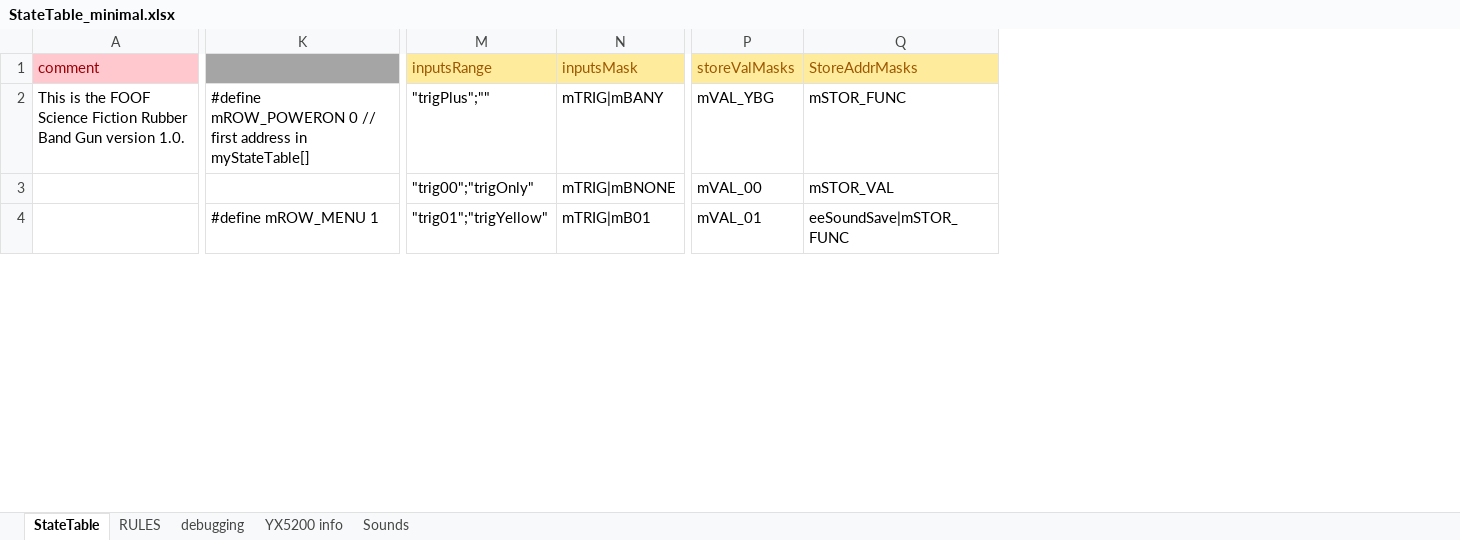
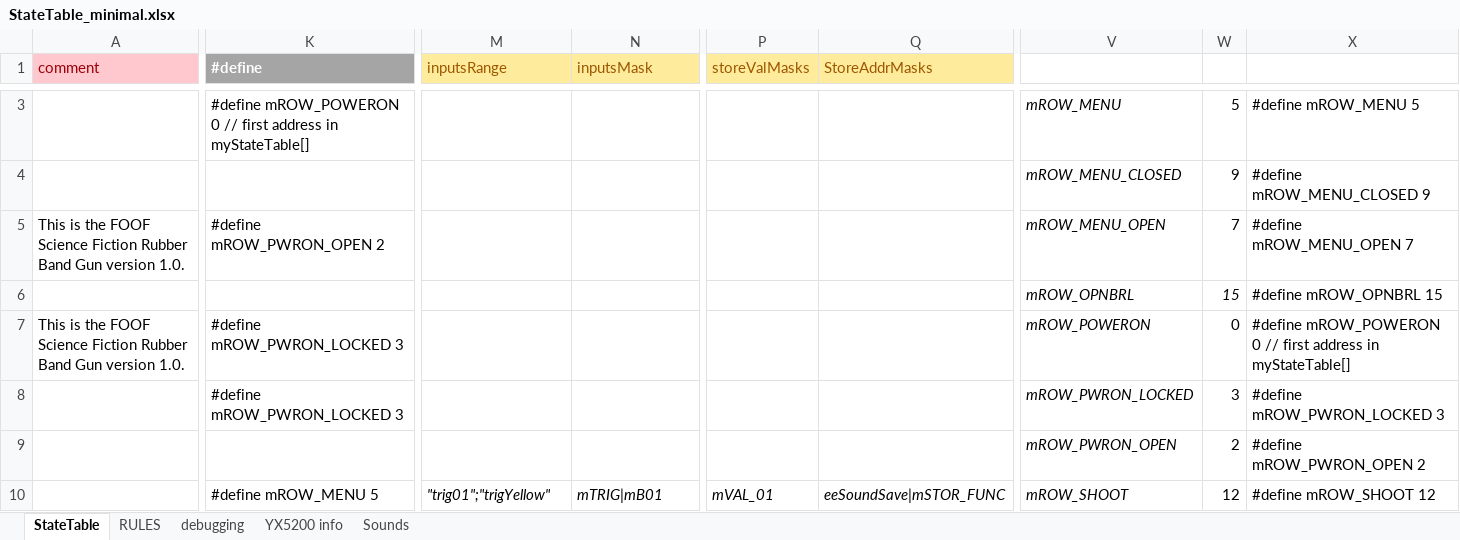
Before and after one commit to Mark-MDO47/RubberBandGun, an Excel workbook: RBG_arduino/StateTable_minimal.xlsx, sheet StateTable, drawn as a sheet; only a part is shown, gaps mark what is left out; values as stored, in another font and other column widths than the file's, no borders; removed rows and columns are numbered as before the commit, all else as after; rows hold the shown columns only; the diff covers the shown part only; the diff names each change by its address in the sheet, - before the commit and + after, or states it on an @@ line.

```diff
--- a/RBG_arduino/StateTable_minimal.xlsx (sheet StateTable)
+++ b/RBG_arduino/StateTable_minimal.xlsx (sheet StateTable)
-column K, rows 2-4: #define mROW_POWERON 0 // first address in myStateTable[] |  | #define mROW_MENU 1
+column K (#define), row 5: #define mROW_PWRON_OPEN 2; row 10: #define mROW_MENU 5
+column V, rows 5-6: mROW_MENU_OPEN | mROW_OPNBRL; row 10: mROW_SHOOT
+column W, rows 5-6: 7 | 15; row 10: 12
+column X, rows 5-6: #define mROW_MENU_OPEN 7 | #define mROW_OPNBRL 15; row 10: #define mROW_SHOOT 12
+row 3:  | #define mROW_POWERON 0 // first address in myStateTable[] |  |  |  |  | mROW_MENU | 5 | #define mROW_MENU 5
+row 4:  |  |  |  |  |  | mROW_MENU_CLOSED | 9 | #define mROW_MENU_CLOSED 9
-M5 (inputsRange): "trigPlus";""
+M5 (inputsRange): (empty)
-N5 (inputsMask): mTRIG|mBANY
+N5 (inputsMask): (empty)
-P5 (storeValMasks): mVAL_YBG
+P5 (storeValMasks): (empty)
-Q5 (StoreAddrMasks): mSTOR_FUNC
+Q5 (StoreAddrMasks): (empty)
-M6 (inputsRange): "trig00";"trigOnly"
+M6 (inputsRange): (empty)
-N6 (inputsMask): mTRIG|mBNONE
+N6 (inputsMask): (empty)
-P6 (storeValMasks): mVAL_00
+P6 (storeValMasks): (empty)
-Q6 (StoreAddrMasks): mSTOR_VAL
+Q6 (StoreAddrMasks): (empty)
+row 7: This is the FOOF Science Fiction Rubber Band Gun version 1.0. | #define mROW_PWRON_LOCKED 3 |  |  |  |  | mROW_POWERON | 0 | #define mROW_POWERON 0 // first address in myStateTable[]
+row 8:  | #define mROW_PWRON_LOCKED 3 |  |  |  |  | mROW_PWRON_LOCKED | 3 | #define mROW_PWRON_LOCKED 3
+row 9:  |  |  |  |  |  | mROW_PWRON_OPEN | 2 | #define mROW_PWRON_OPEN 2
-M10:N10 italic: off
+M10:N10 italic: on
-P10:Q10 italic: off
+P10:Q10 italic: on
```
Also changed, not shown: 1 added row, 2 added columns, 3 edited cells and cell formats elsewhere in this sheet, sheet debugging, formulas that keep their value, 2 other files.
